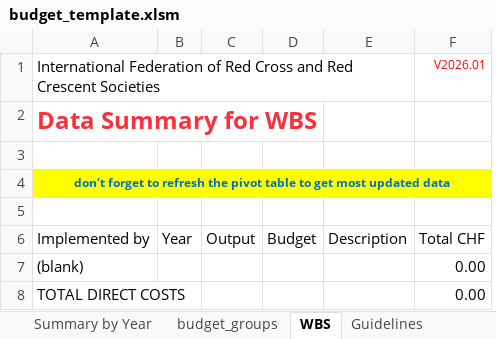
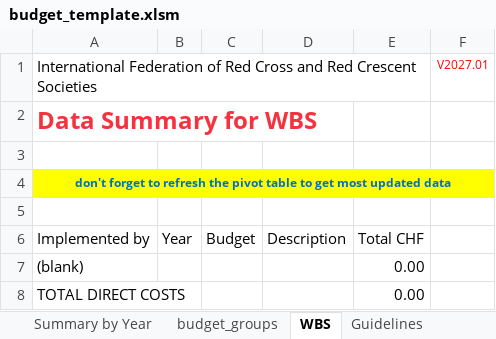
Before and after one commit to IFRCGo/go-api, an Excel workbook: go-static/files/eap/budget_template.xlsm, sheet WBS, drawn as a sheet; values as stored, in another font and other column widths than the file's, no borders; removed rows and columns are numbered as before the commit, all else as after; the diff names each change by its address in the sheet, - before the commit and + after, or states it on an @@ line.

```diff
--- a/go-static/files/eap/budget_template.xlsm (sheet WBS)
+++ b/go-static/files/eap/budget_template.xlsm (sheet WBS)
-column C, row 6: Output
+column F, row 1: V2027.01
-E1: V2026.01
+E1: (empty)
```
Also changed, not shown: sheet budget_tool, sheet Summary by APcode, sheet Guidelines, sheet Summary by Year, sheet EAP for publication, sheet Resource Budget summary, formulas that keep their value, hidden cells.
